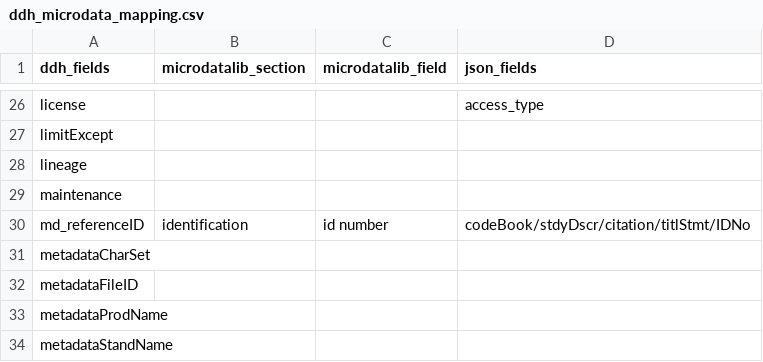
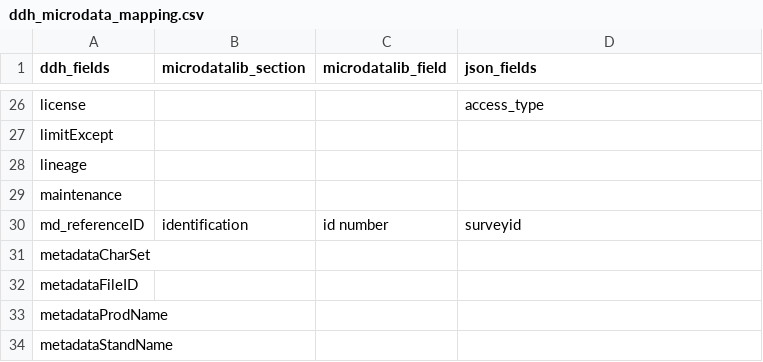
Before and after one commit to tonyfujs/mdlibtoddh, a CSV file: data-raw/ddh_microdata_mapping.csv, drawn as a sheet; only a part is shown, gaps mark what is left out.

Commit message:
update package data

```diff
--- a/data-raw/ddh_microdata_mapping.csv
+++ b/data-raw/ddh_microdata_mapping.csv
@@ -29,3 +29,3 @@ lineage,,,
 maintenance,,,
-md_referenceID,identification,id number,codeBook/stdyDscr/citation/titlStmt/IDNo
+md_referenceID,identification,id number,surveyid
 metadataCharSet,,,
```
Also changed, not shown: 1 other file.
